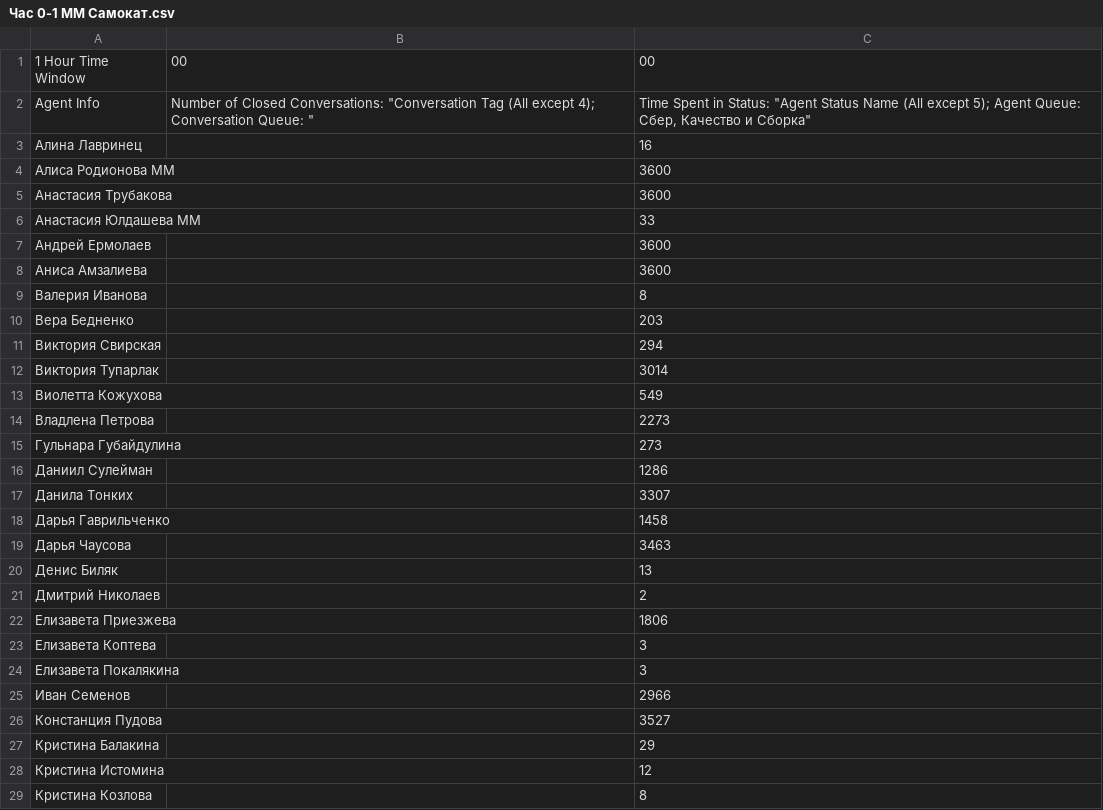
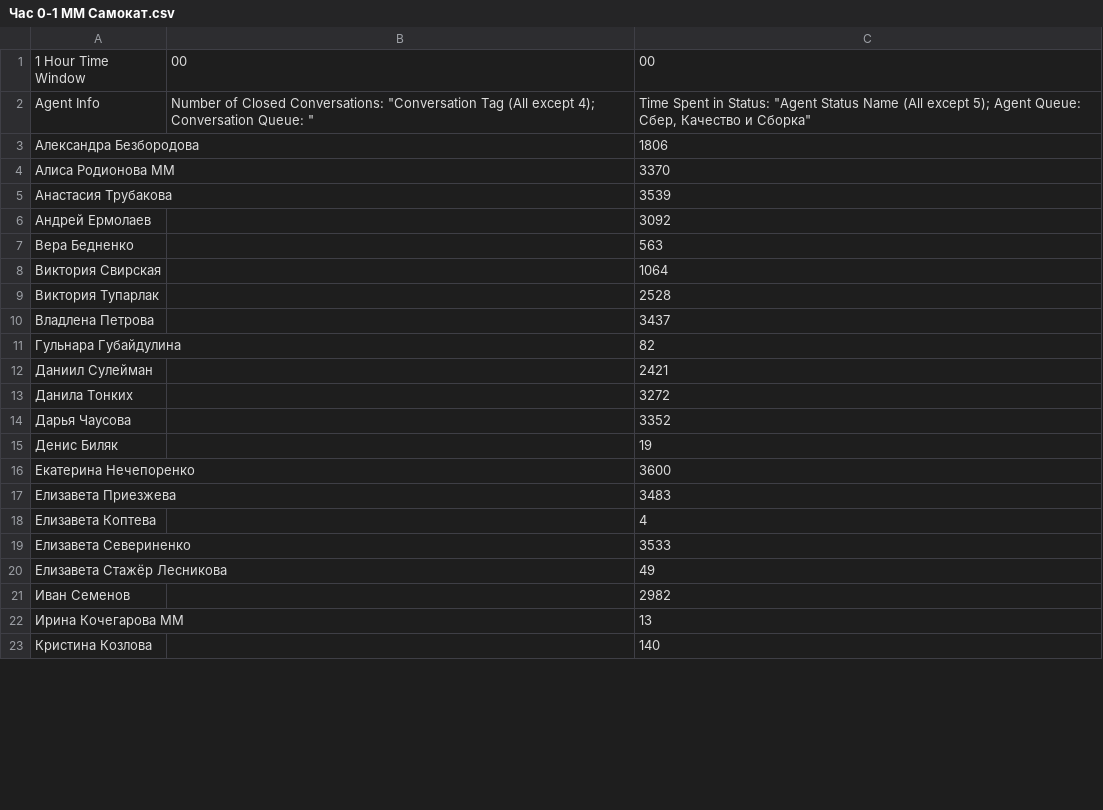
Before and after one commit to aspidcoral/efficiency_counter, a CSV file: Infobip/Час 0-1 ММ Самокат.csv, drawn as a sheet; only a part is shown; the diff covers the shown part only.

```diff
--- a/Infobip/Час 0-1 ММ Самокат.csv
+++ b/Infobip/Час 0-1 ММ Самокат.csv
@@ -2,28 +2,22 @@
 "Agent Info","Number of Closed Conversations: ""Conversation Tag (All except 4); Conversation Queue: ""","Time Spent in Status: ""Agent Status Name (All except 5); Agent Queue: Сбер, Качество и Сборка"""
-"Алина Лавринец","","16"
-"Алиса Родионова ММ","","3600"
-"Анастасия Трубакова","","3600"
-"Анастасия Юлдашева ММ","","33"
-"Андрей Ермолаев","","3600"
-"Аниса Амзалиева","","3600"
-"Валерия Иванова","","8"
-"Вера Бедненко","","203"
-"Виктория Свирская","","294"
-"Виктория Тупарлак","","3014"
-"Виолетта Кожухова","","549"
-"Владлена Петрова","","2273"
-"Гульнара Губайдулина","","273"
-"Даниил Сулейман","","1286"
-"Данила Тонких","","3307"
-"Дарья Гаврильченко","","1458"
-"Дарья Чаусова","","3463"
-"Денис Биляк","","13"
-"Дмитрий Николаев","","2"
-"Елизавета  Приезжева","","1806"
-"Елизавета Коптева","","3"
-"Елизавета Покалякина","","3"
-"Иван Семенов","","2966"
-"Констанция Пудова","","3527"
-"Кристина Балакина","","29"
-"Кристина Истомина","","12"
-"Кристина Козлова","","8"
+"Александра Безбородова","","1806"
+"Алиса Родионова ММ","","3370"
+"Анастасия Трубакова","","3539"
+"Андрей Ермолаев","","3092"
+"Вера Бедненко","","563"
+"Виктория Свирская","","1064"
+"Виктория Тупарлак","","2528"
+"Владлена Петрова","","3437"
+"Гульнара Губайдулина","","82"
+"Даниил Сулейман","","2421"
+"Данила Тонких","","3272"
+"Дарья Чаусова","","3352"
+"Денис Биляк","","19"
+"Екатерина Нечепоренко","","3600"
+"Елизавета  Приезжева","","3483"
+"Елизавета Коптева","","4"
+"Елизавета Севериненко","","3533"
+"Елизавета Стажёр Лесникова","","49"
+"Иван Семенов","","2982"
+"Ирина Кочегарова ММ","","13"
+"Кристина Козлова","","140"
```
Also changed, not shown: 4 added rows, 8 removed rows and 4 edited cells elsewhere in this file, 6 other files.
